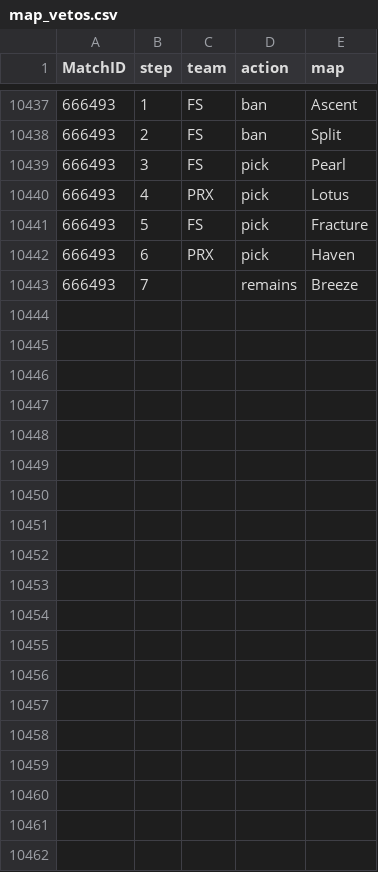
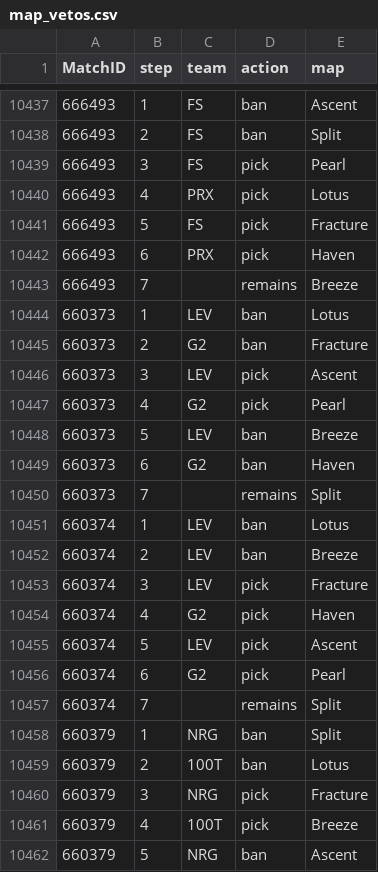
Before and after one commit to bes57/Bobo.GG, a CSV file: data/map_vetos.csv, drawn as a sheet; only a part is shown, gaps mark what is left out; the diff covers the shown part only; the diff names each change by its address in the sheet, - before the commit and + after, or states it on an @@ line.

```diff
--- a/data/map_vetos.csv
+++ b/data/map_vetos.csv
+row 10444: 660373 | 1 | LEV | ban | Lotus
+row 10445: 660373 | 2 | G2 | ban | Fracture
+row 10446: 660373 | 3 | LEV | pick | Ascent
+row 10447: 660373 | 4 | G2 | pick | Pearl
+row 10448: 660373 | 5 | LEV | ban | Breeze
+row 10449: 660373 | 6 | G2 | ban | Haven
+row 10450: 660373 | 7 |  | remains | Split
+row 10451: 660374 | 1 | LEV | ban | Lotus
+row 10452: 660374 | 2 | LEV | ban | Breeze
+row 10453: 660374 | 3 | LEV | pick | Fracture
+row 10454: 660374 | 4 | G2 | pick | Haven
+row 10455: 660374 | 5 | LEV | pick | Ascent
+row 10456: 660374 | 6 | G2 | pick | Pearl
+row 10457: 660374 | 7 |  | remains | Split
+row 10458: 660379 | 1 | NRG | ban | Split
+row 10459: 660379 | 2 | 100T | ban | Lotus
+row 10460: 660379 | 3 | NRG | pick | Fracture
+row 10461: 660379 | 4 | 100T | pick | Breeze
+row 10462: 660379 | 5 | NRG | ban | Ascent
```
Also changed, not shown: 9 added rows elsewhere in this file, data/match_results.csv, data/series/2026_stage1.csv, 15 other files.
